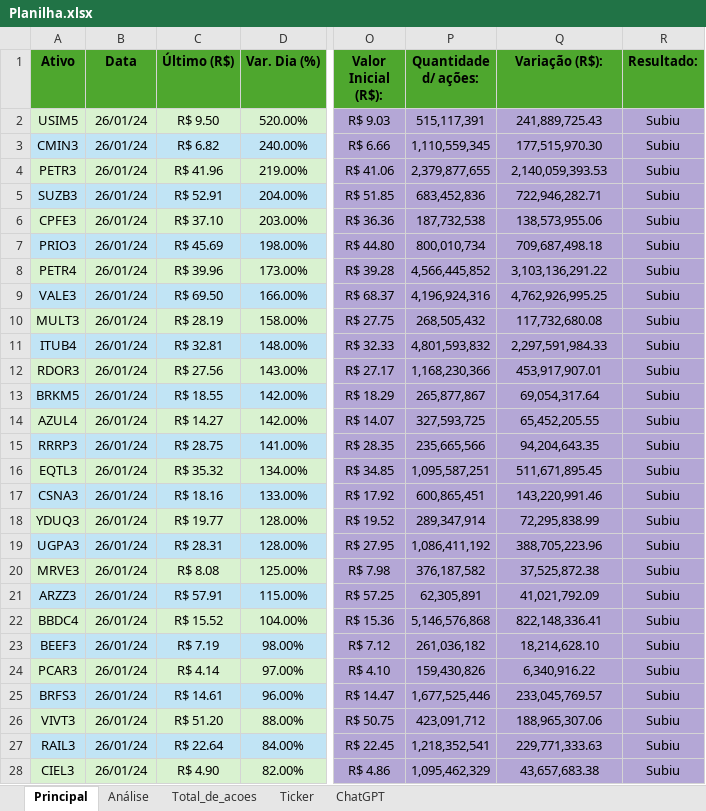
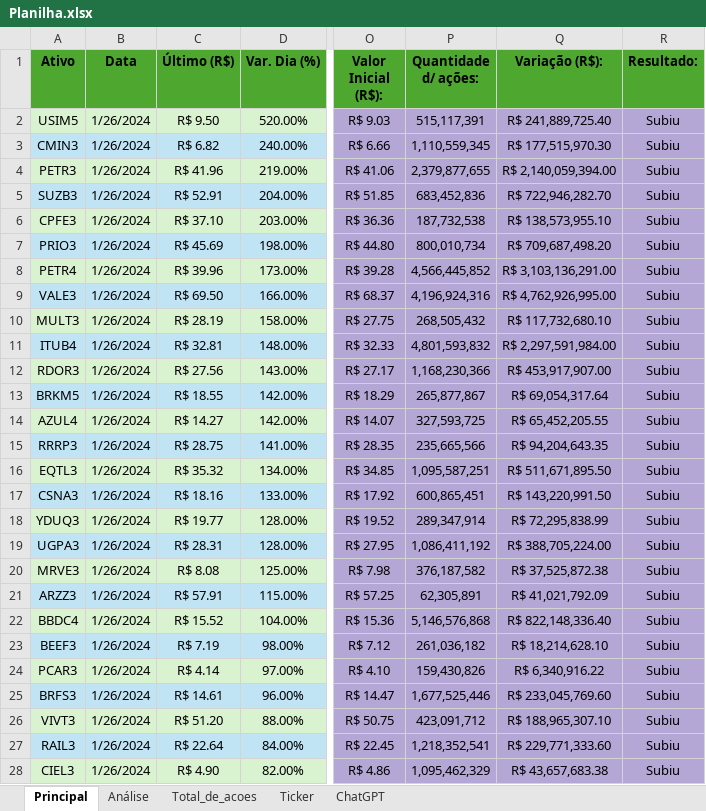
Before and after one commit to kirigaya7447/Intensivo-python, an Excel workbook: Planilha/Planilha.xlsx, sheet Principal, drawn as a sheet; only a part is shown, gaps mark what is left out; values as stored, in another font and other column widths than the file's, no borders; charts and pictures not drawn; the diff covers the shown part only; the diff names each change by its address in the sheet, - before the commit and + after, or states it on an @@ line.

Commit message:
Arrumado B.O. na planilha e colocando comentários no Analise py

```diff
--- a/Planilha/Planilha.xlsx (sheet Principal)
+++ b/Planilha/Planilha.xlsx (sheet Principal)
-B2:B28 (Data): 26/01/24
+B2:B28 (Data): 1/26/2024
-Q2 (Variação (R$):): 241,889,725.43
+Q2 (Variação (R$):): R$ 241,889,725.40
-Q3 (Variação (R$):): 177,515,970.30
+Q3 (Variação (R$):): R$ 177,515,970.30
-Q4 (Variação (R$):): 2,140,059,393.53
+Q4 (Variação (R$):): R$ 2,140,059,394.00
-Q5 (Variação (R$):): 722,946,282.71
+Q5 (Variação (R$):): R$ 722,946,282.70
-Q6 (Variação (R$):): 138,573,955.06
+Q6 (Variação (R$):): R$ 138,573,955.10
-Q7 (Variação (R$):): 709,687,498.18
+Q7 (Variação (R$):): R$ 709,687,498.20
-Q8 (Variação (R$):): 3,103,136,291.22
+Q8 (Variação (R$):): R$ 3,103,136,291.00
-Q9 (Variação (R$):): 4,762,926,995.25
+Q9 (Variação (R$):): R$ 4,762,926,995.00
-Q10 (Variação (R$):): 117,732,680.08
+Q10 (Variação (R$):): R$ 117,732,680.10
-Q11 (Variação (R$):): 2,297,591,984.33
+Q11 (Variação (R$):): R$ 2,297,591,984.00
-Q12 (Variação (R$):): 453,917,907.01
+Q12 (Variação (R$):): R$ 453,917,907.00
-Q13 (Variação (R$):): 69,054,317.64
+Q13 (Variação (R$):): R$ 69,054,317.64
-Q14 (Variação (R$):): 65,452,205.55
+Q14 (Variação (R$):): R$ 65,452,205.55
-Q15 (Variação (R$):): 94,204,643.35
+Q15 (Variação (R$):): R$ 94,204,643.35
-Q16 (Variação (R$):): 511,671,895.45
+Q16 (Variação (R$):): R$ 511,671,895.50
-Q17 (Variação (R$):): 143,220,991.46
+Q17 (Variação (R$):): R$ 143,220,991.50
-Q18 (Variação (R$):): 72,295,838.99
+Q18 (Variação (R$):): R$ 72,295,838.99
-Q19 (Variação (R$):): 388,705,223.96
+Q19 (Variação (R$):): R$ 388,705,224.00
-Q20 (Variação (R$):): 37,525,872.38
+Q20 (Variação (R$):): R$ 37,525,872.38
-Q21 (Variação (R$):): 41,021,792.09
+Q21 (Variação (R$):): R$ 41,021,792.09
-Q22 (Variação (R$):): 822,148,336.41
+Q22 (Variação (R$):): R$ 822,148,336.40
-Q23 (Variação (R$):): 18,214,628.10
+Q23 (Variação (R$):): R$ 18,214,628.10
-Q24 (Variação (R$):): 6,340,916.22
+Q24 (Variação (R$):): R$ 6,340,916.22
-Q25 (Variação (R$):): 233,045,769.57
+Q25 (Variação (R$):): R$ 233,045,769.60
-Q26 (Variação (R$):): 188,965,307.06
+Q26 (Variação (R$):): R$ 188,965,307.10
-Q27 (Variação (R$):): 229,771,333.63
+Q27 (Variação (R$):): R$ 229,771,333.60
-Q28 (Variação (R$):): 43,657,683.38
+Q28 (Variação (R$):): R$ 43,657,683.38
```
Also changed, not shown: 108 edited cells elsewhere in this sheet, sheet Análise, sheet Total_de_acoes, formulas that keep their value, charts or pictures, 1 other file.
